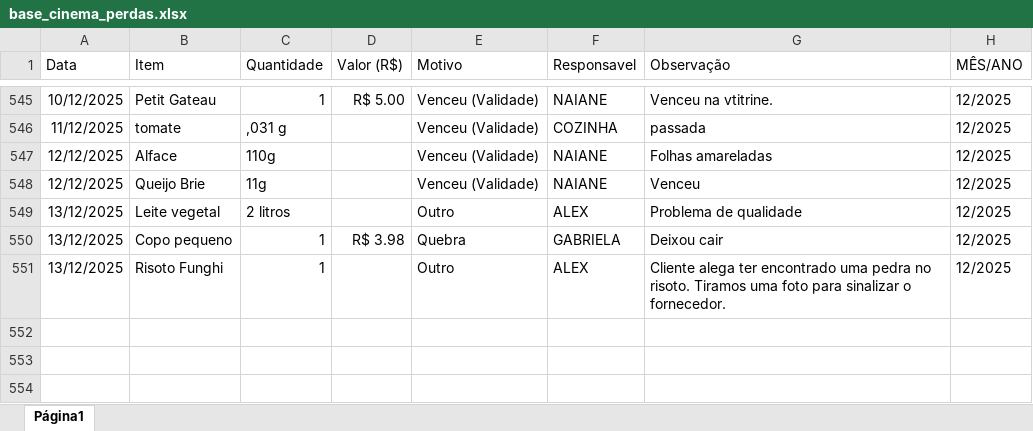
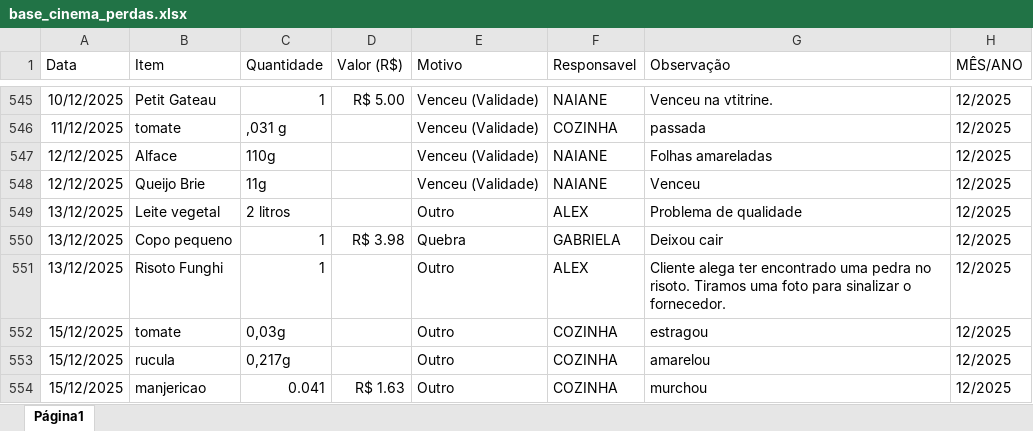
Before and after one commit to alexpereira82log-ui/scada_cafe, an Excel workbook: base_cinema_perdas.xlsx, sheet Página1, drawn as a sheet; only a part is shown, gaps mark what is left out; values as stored, in another font and other column widths than the file's, no borders; charts and pictures not drawn; the diff names each change by its address in the sheet, - before the commit and + after, or states it on an @@ line.

Commit message:
atualização de bases

```diff
--- a/base_cinema_perdas.xlsx (sheet Página1)
+++ b/base_cinema_perdas.xlsx (sheet Página1)
+row 552: 15/12/2025 | tomate | 0,03g |  | Outro | COZINHA | estragou | 12/2025
+row 553: 15/12/2025 | rucula | 0,217g |  | Outro | COZINHA | amarelou | 12/2025
+row 554: 15/12/2025 | manjericao | 0.041 | R$ 1.63 | Outro | COZINHA | murchou | 12/2025
```
Also changed, not shown: base_cinema.xlsx, base_cinema_comissao.xlsx.
